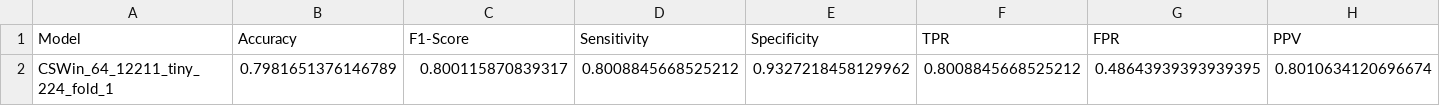
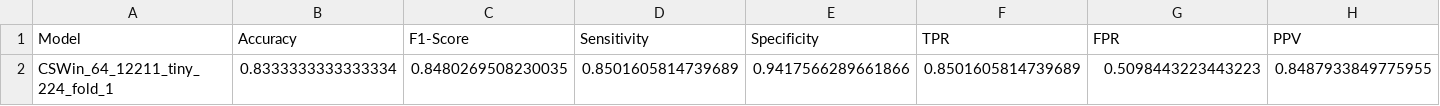
Before and after one commit to GrantPerkins/CSWin-Transformer, a CSV file: model_metrics/CSWin_64_12211_tiny_224_fold_1/metrics.csv, drawn as a sheet; only a part is shown; removed rows and columns are numbered as before the commit, all else as after; rows hold the shown columns only; the diff names each change by its address in the sheet, - before the commit and + after, or states it on an @@ line.

Commit message:
fold 1 results

```diff
--- a/model_metrics/CSWin_64_12211_tiny_224_fold_1/metrics.csv
+++ b/model_metrics/CSWin_64_12211_tiny_224_fold_1/metrics.csv
-row 2: CSWin_64_12211_tiny_224_fold_1 | 0.7981651376146789 | 0.800115870839317 | 0.8008845668525212 | 0.9327218458129962 | 0.8008845668525212 | 0.48643939393939395 | 0.8010634120696674
+row 2: CSWin_64_12211_tiny_224_fold_1 | 0.8333333333333334 | 0.8480269508230035 | 0.8501605814739689 | 0.9417566289661866 | 0.8501605814739689 | 0.5098443223443223 | 0.8487933849775955
```
Also changed, not shown: model_metrics/metrics.csv, 4 other files.
